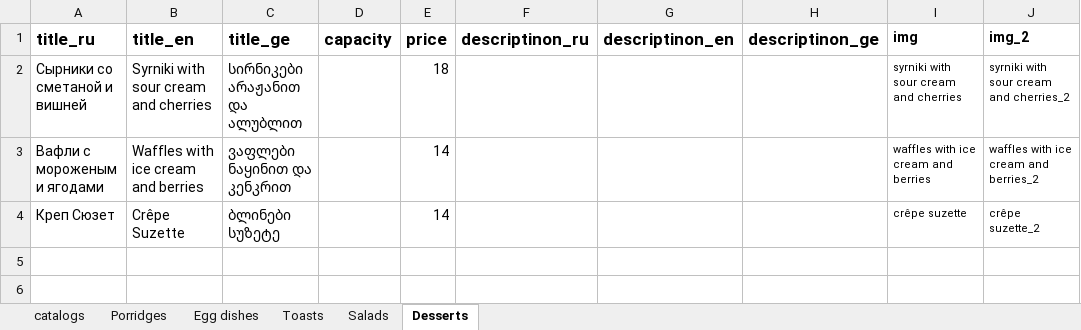
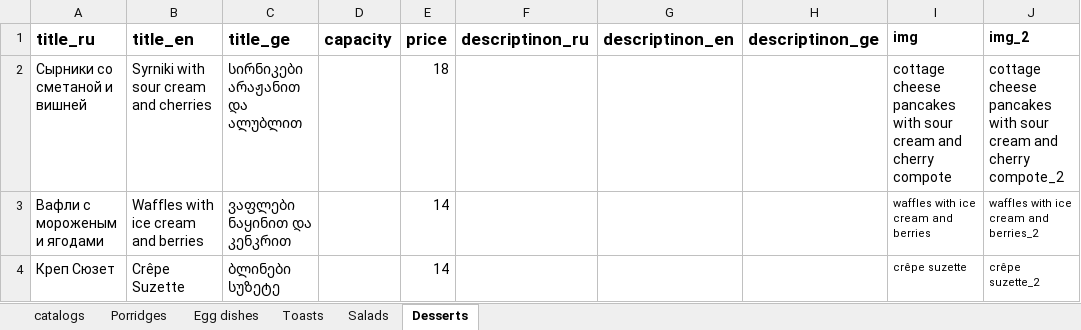
Before and after one commit to GkirillS/GkirillS.github.io, an Excel workbook: public/magnolia/kitchen.xlsx, sheet Desserts, drawn as a sheet; values as stored, in another font and other column widths than the file's, no borders; the diff names each change by its address in the sheet, - before the commit and + after, or states it on an @@ line.

```diff
--- a/public/magnolia/kitchen.xlsx (sheet Desserts)
+++ b/public/magnolia/kitchen.xlsx (sheet Desserts)
-I2 (img): syrniki with sour cream and cherries
+I2 (img): cottage cheese pancakes with sour cream and cherry compote
@@ I2:J2 text size: larger @@
-J2 (img_2): syrniki with sour cream and cherries_2
+J2 (img_2): cottage cheese pancakes with sour cream and cherry compote_2
```
Also changed, not shown: 2 other files.
